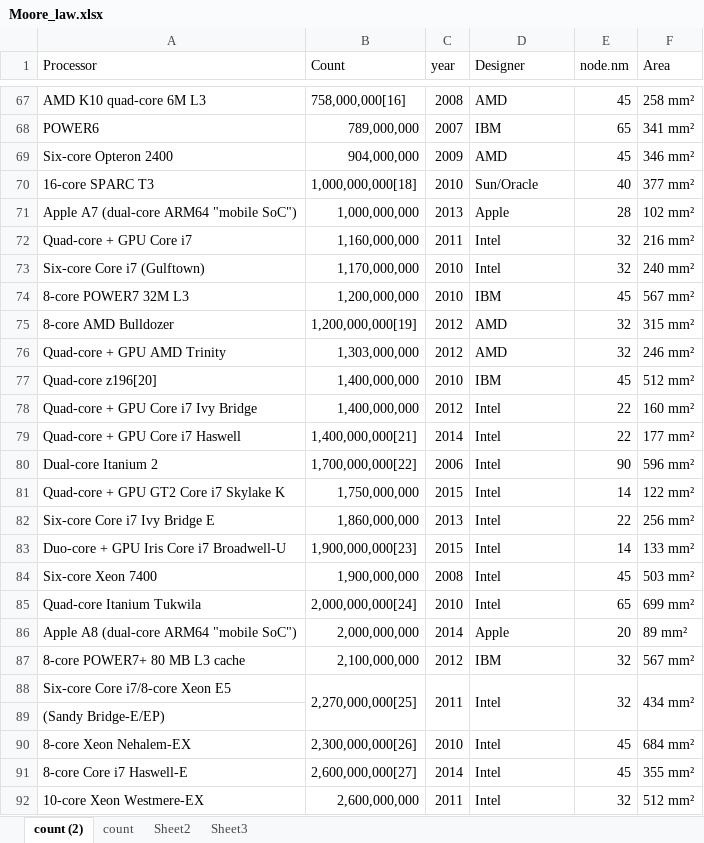
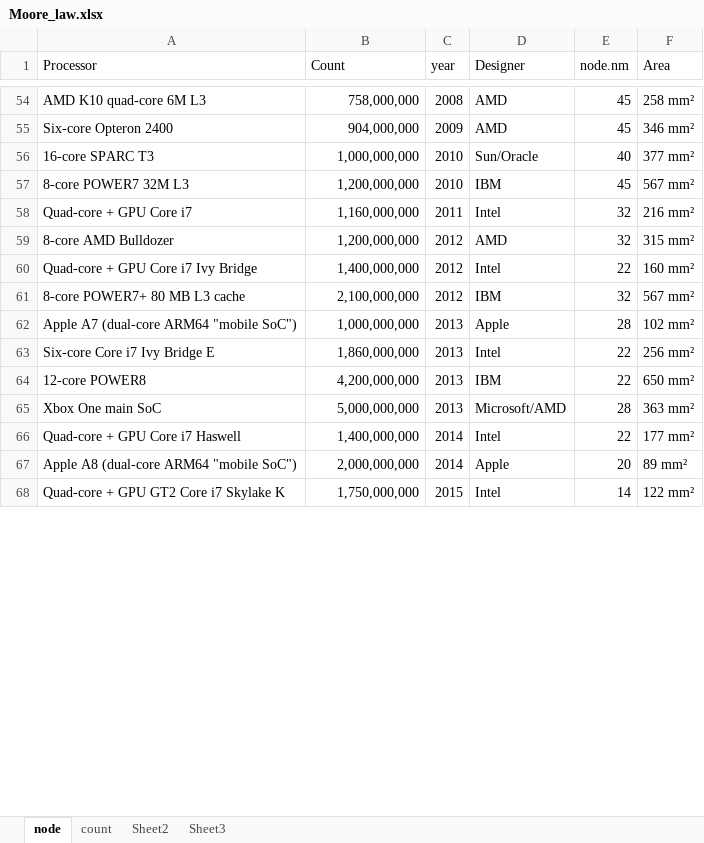
Before and after one commit to DRManager/semiexpert, an Excel workbook: data/Moore_law.xlsx, sheet node, drawn as a sheet; only a part is shown, gaps mark what is left out; values as stored, in another font and other column widths than the file's, no cell formats; removed rows and columns are numbered as before the commit, all else as after; the diff covers the shown part only; the diff names each change by its address in the sheet, - before the commit and + after, or states it on an @@ line.

```diff
--- a/data/Moore_law.xlsx (sheet node)
+++ b/data/Moore_law.xlsx (sheet node)
-sheet tab: count (2)
+sheet tab: node
-B54 (Count): 758,000,000[16]
+B54 (Count): 758,000,000
@@ row 68 moved to row 52: POWER6 @@
-B56 (Count): 1,000,000,000[18]
+B56 (Count): 1,000,000,000
@@ row 74 moved to row 57: 8-core POWER7 32M L3 @@
@@ row 72 moved to row 58: Quad-core + GPU Core i7 @@
+row 59: 8-core AMD Bulldozer | 1,200,000,000 | 2012 | AMD | 32 | 315 mm²
@@ row 78 moved to row 60: Quad-core + GPU Core i7 Ivy Bridge @@
@@ row 87 moved to row 61: 8-core POWER7+ 80 MB L3 cache @@
-row 73: Six-core Core i7 (Gulftown) | 1,170,000,000 | 2010 | Intel | 32 | 240 mm²
-row 75: 8-core AMD Bulldozer | 1,200,000,000[19] | 2012 | AMD | 32 | 315 mm²
-row 76: Quad-core + GPU AMD Trinity | 1,303,000,000 | 2012 | AMD | 32 | 246 mm²
-row 77: Quad-core z196[20] | 1,400,000,000 | 2010 | IBM | 45 | 512 mm²
@@ row 82 moved to row 63: Six-core Core i7 Ivy Bridge E @@
@@ row 98 moved to row 64: 12-core POWER8 @@
@@ row 101 moved to row 65: Xbox One main SoC @@
-B66 (Count): 1,400,000,000[21]
+B66 (Count): 1,400,000,000
-row 80: Dual-core Itanium 2 | 1,700,000,000[22] | 2006 | Intel | 90 | 596 mm²
@@ row 86 moved to row 67: Apple A8 (dual-core ARM64 "mobile SoC") @@
-row 83: Duo-core + GPU Iris Core i7 Broadwell-U | 1,900,000,000[23] | 2015 | Intel | 14 | 133 mm²
-row 84: Six-core Xeon 7400 | 1,900,000,000 | 2008 | Intel | 45 | 503 mm²
-row 85: Quad-core Itanium Tukwila | 2,000,000,000[24] | 2010 | Intel | 65 | 699 mm²
-row 88: Six-core Core i7/8-core Xeon E5 | 2,270,000,000[25] | 2011 | Intel | 32 | 434 mm²
-row 89: (Sandy Bridge-E/EP)
-row 90: 8-core Xeon Nehalem-EX | 2,300,000,000[26] | 2010 | Intel | 45 | 684 mm²
-row 91: 8-core Core i7 Haswell-E | 2,600,000,000[27] | 2014 | Intel | 45 | 355 mm²
-row 92: 10-core Xeon Westmere-EX | 2,600,000,000 | 2011 | Intel | 32 | 512 mm²
```
Also changed, not shown: 5 added rows, 26 removed rows, 9 moved rows and 17 edited cells elsewhere in this sheet, cell formats, 13 other files.
